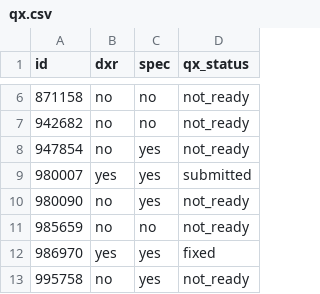
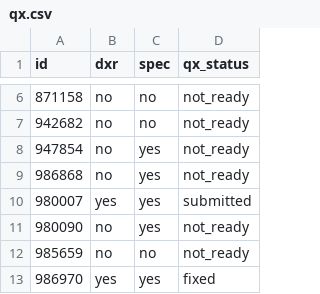
Before and after one commit to bwinton/d3Experiments, a CSV file: data/qx.csv, drawn as a sheet; only a part is shown, gaps mark what is left out; the shorter side is filled out with more unchanged rows.

Commit message:
Add bug 986868.

```diff
--- a/data/qx.csv
+++ b/data/qx.csv
@@ -8,2 +8,3 @@ id,dxr,spec,qx_status
 947854,no,yes,not_ready
+986868,no,yes,not_ready
 980007,yes,yes,submitted
```
